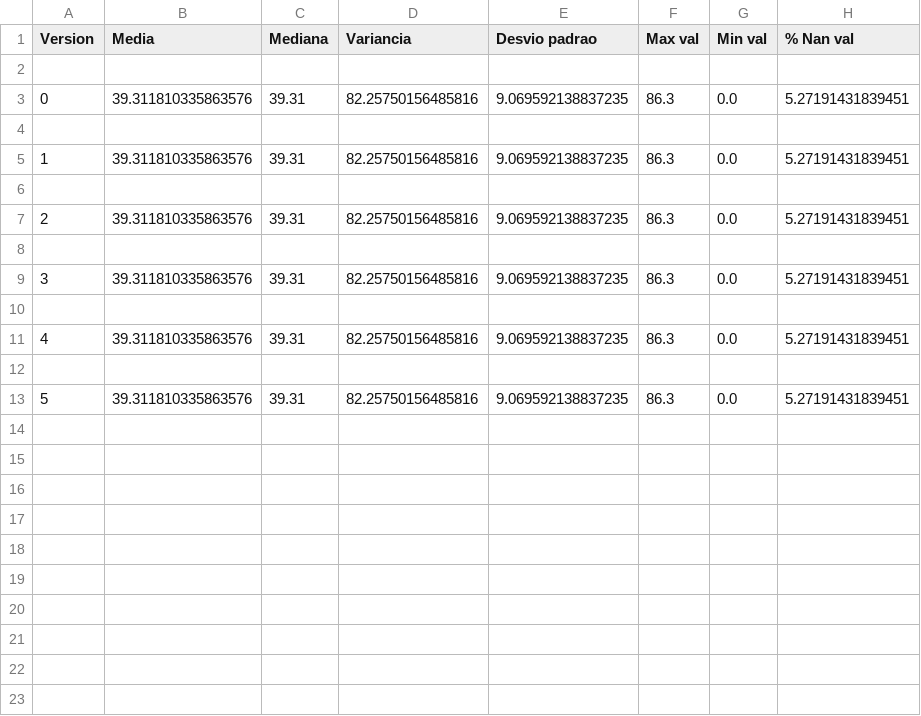
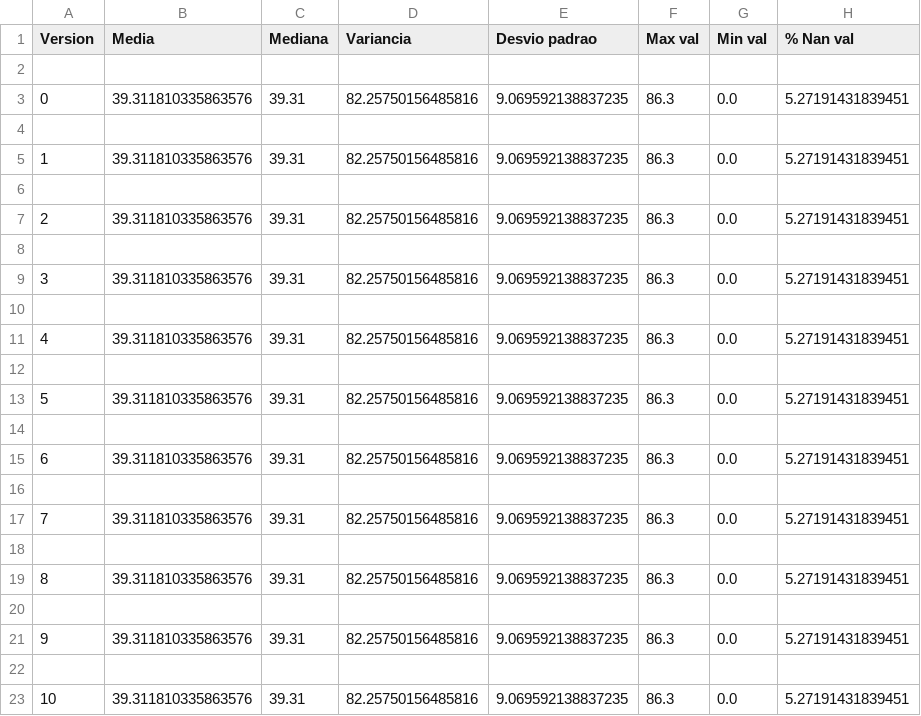
Before and after one commit to NaldoHoracio/tcc_codes, a CSV file: analise_stats/AL/Stats_AL.csv, drawn as a sheet.

```diff
--- a/analise_stats/AL/Stats_AL.csv
+++ b/analise_stats/AL/Stats_AL.csv
@@ -13 +13,11 @@ Version,Media,Mediana,Variancia,Desvio padrao,Max val,Min val,% Nan val
 5,39.311810335863576,39.31,82.25750156485816,9.069592138837235,86.3,0.0,5.27191431839451
+
+6,39.311810335863576,39.31,82.25750156485816,9.069592138837235,86.3,0.0,5.27191431839451
+
+7,39.311810335863576,39.31,82.25750156485816,9.069592138837235,86.3,0.0,5.27191431839451
+
+8,39.311810335863576,39.31,82.25750156485816,9.069592138837235,86.3,0.0,5.27191431839451
+
+9,39.311810335863576,39.31,82.25750156485816,9.069592138837235,86.3,0.0,5.27191431839451
+
+10,39.311810335863576,39.31,82.25750156485816,9.069592138837235,86.3,0.0,5.27191431839451
```
Also changed, not shown: 3 other files.
